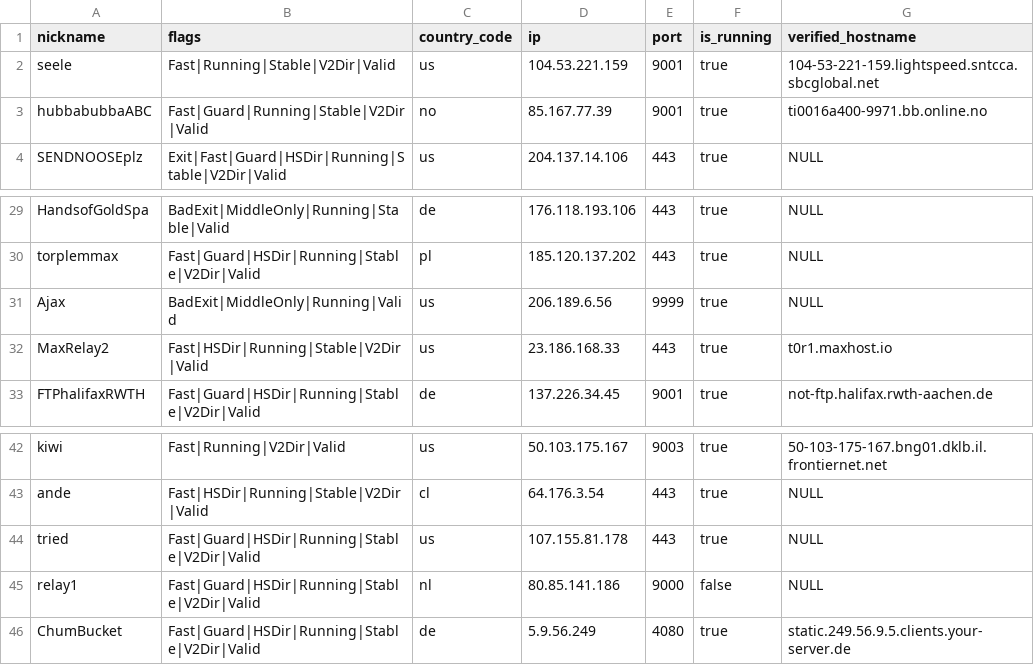
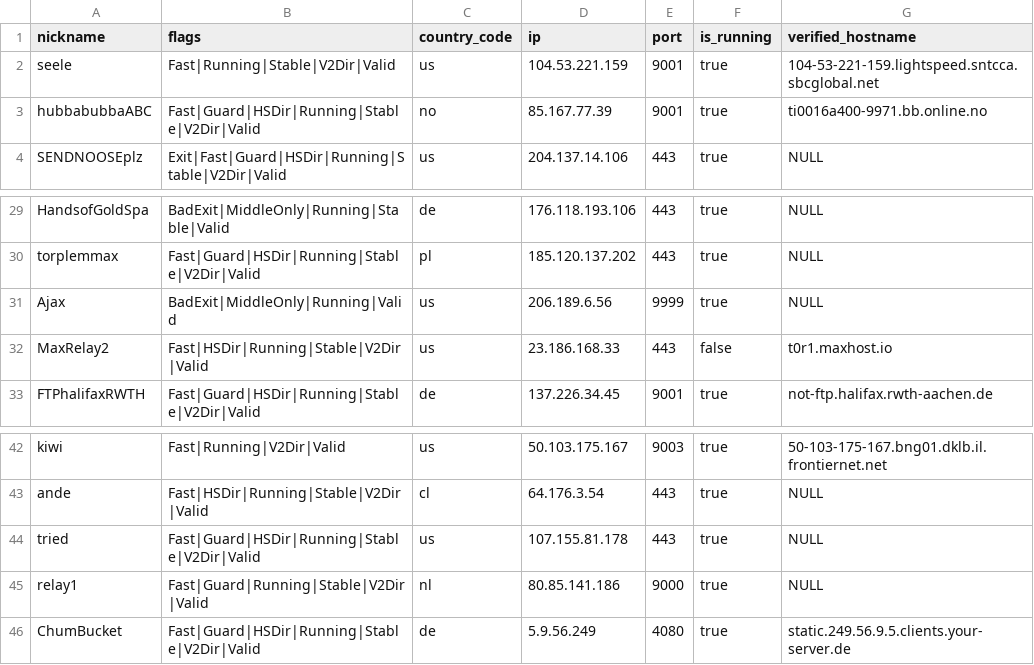
Before and after one commit to cgiamp/123-test-abort, a CSV file: limited_to_50.csv, drawn as a sheet; only a part is shown, gaps mark what is left out.

```diff
--- a/limited_to_50.csv
+++ b/limited_to_50.csv
@@ -2,3 +2,3 @@
 "seele","Fast|Running|Stable|V2Dir|Valid","us","104.53.221.159","9001",true,"104-53-221-159.lightspeed.sntcca.sbcglobal.net"
-"hubbabubbaABC","Fast|Guard|Running|Stable|V2Dir|Valid","no","85.167.77.39","9001",true,"ti0016a400-9971.bb.online.no"
+"hubbabubbaABC","Fast|Guard|HSDir|Running|Stable|V2Dir|Valid","no","85.167.77.39","9001",true,"ti0016a400-9971.bb.online.no"
 "SENDNOOSEplz","Exit|Fast|Guard|HSDir|Running|Stable|V2Dir|Valid","us","204.137.14.106","443",true,"NULL"
@@ -31,3 +31,3 @@
 "Ajax","BadExit|MiddleOnly|Running|Valid","us","206.189.6.56","9999",true,"NULL"
-"MaxRelay2","Fast|HSDir|Running|Stable|V2Dir|Valid","us","23.186.168.33","443",true,"t0r1.maxhost.io"
+"MaxRelay2","Fast|HSDir|Running|Stable|V2Dir|Valid","us","23.186.168.33","443",false,"t0r1.maxhost.io"
 "FTPhalifaxRWTH","Fast|Guard|HSDir|Running|Stable|V2Dir|Valid","de","137.226.34.45","9001",true,"not-ftp.halifax.rwth-aachen.de"
@@ -44,3 +44,3 @@
 "tried","Fast|Guard|HSDir|Running|Stable|V2Dir|Valid","us","107.155.81.178","443",true,"NULL"
-"relay1","Fast|Guard|HSDir|Running|Stable|V2Dir|Valid","nl","80.85.141.186","9000",false,"NULL"
+"relay1","Fast|Guard|Running|Stable|V2Dir|Valid","nl","80.85.141.186","9000",true,"NULL"
 "ChumBucket","Fast|Guard|HSDir|Running|Stable|V2Dir|Valid","de","5.9.56.249","4080",true,"static.249.56.9.5.clients.your-server.de"
```
Also changed, not shown: tor_feed.csv, 1 other file.
